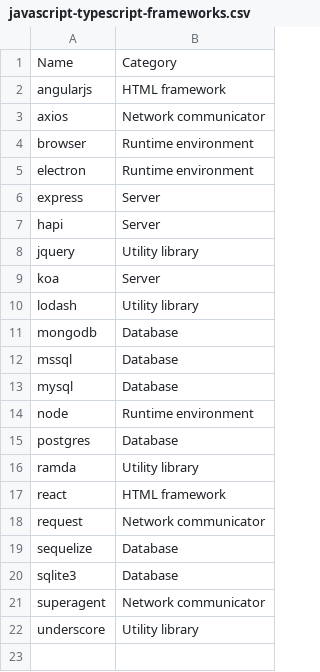
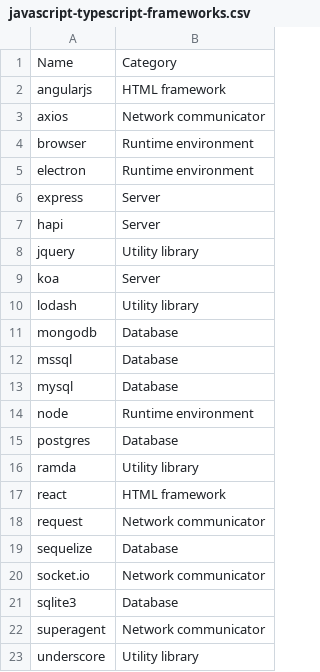
Before and after one commit to plotskog32/codeql, a CSV file: change-notes/1.20/support/javascript-typescript-frameworks.csv, drawn as a sheet; the diff names each change by its address in the sheet, - before the commit and + after, or states it on an @@ line.

Commit message:
JavaScript: Add change note.

```diff
--- a/change-notes/1.20/support/javascript-typescript-frameworks.csv
+++ b/change-notes/1.20/support/javascript-typescript-frameworks.csv
+row 20: socket.io | Network communicator
```
Also changed, not shown: 1 other file.
